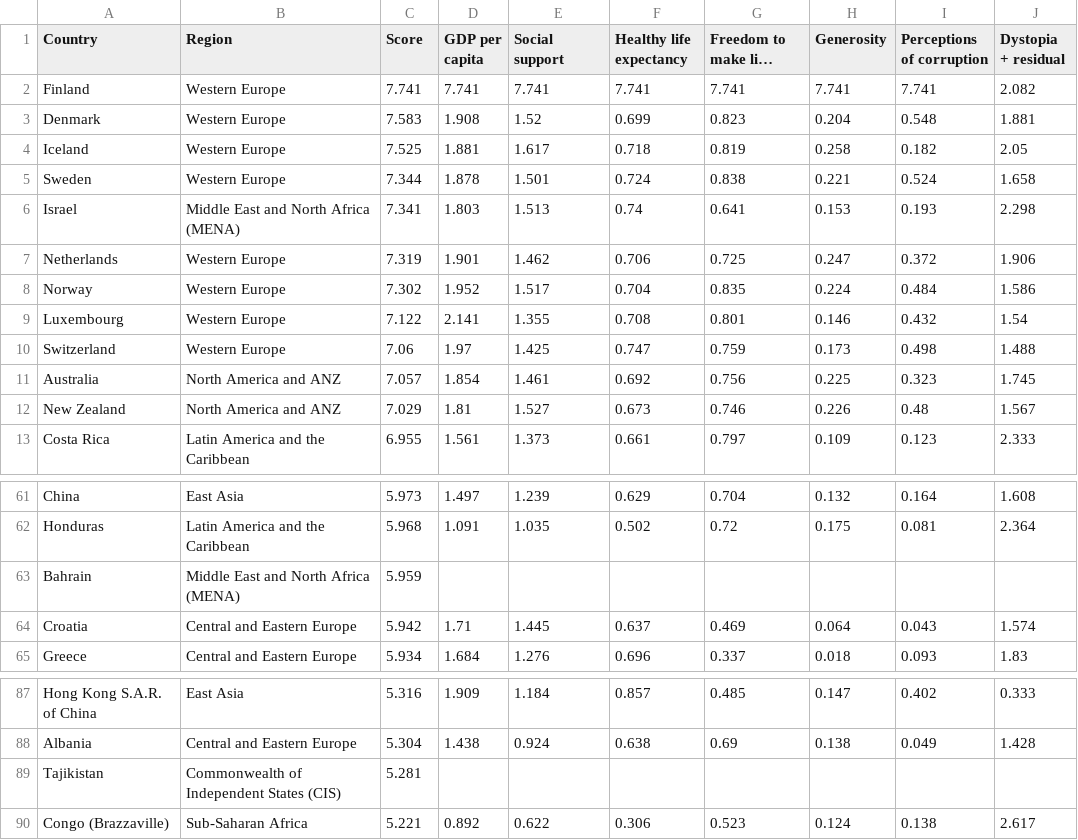
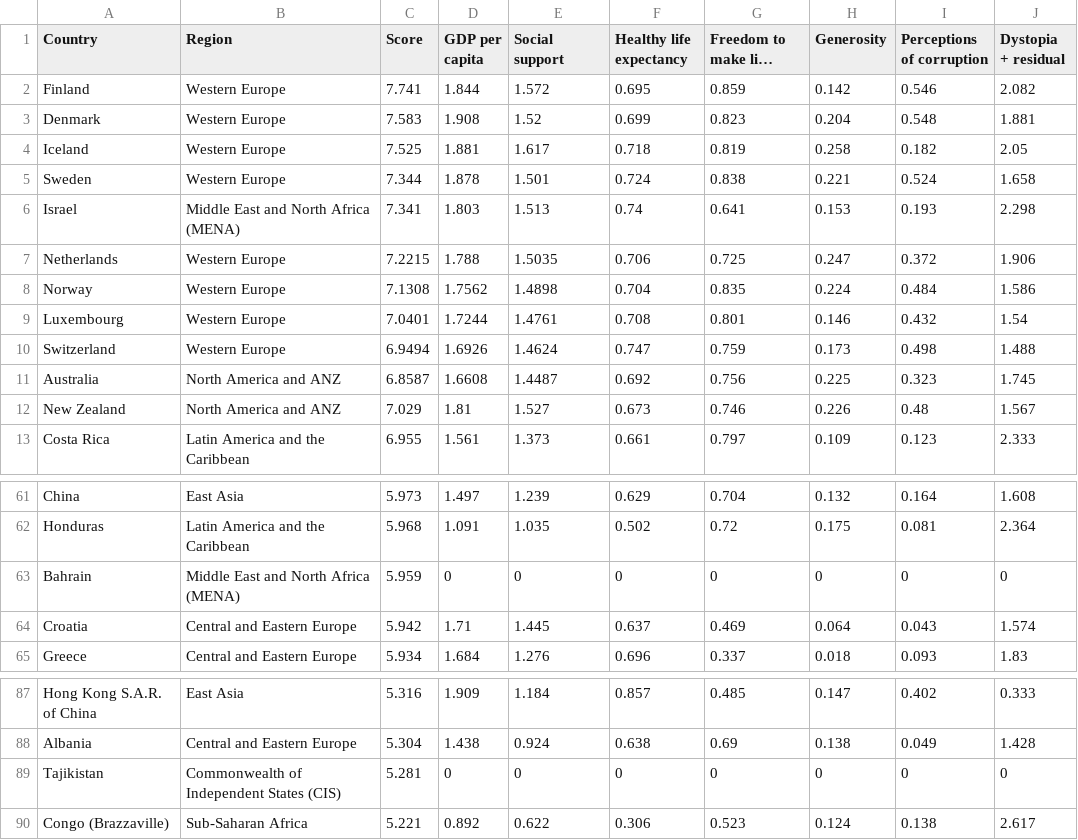
Before and after one commit to cheredia19/happiness2024, a CSV file: happiness.csv (was data.csv), drawn as a sheet; only a part is shown, gaps mark what is left out; long unchanged cells end in …; the diff covers the shown part only; the diff names each change by its address in the sheet, - before the commit and + after, or states it on an @@ line.

Commit message:
Update and rename whr2024csv to happiness.csv

```diff
--- a/data.csv
+++ b/happiness.csv
-D2 (GDP per capita): 7.741
+D2 (GDP per capita): 1.844
-E2 (Social support): 7.741
+E2 (Social support): 1.572
-F2 (Healthy life expectancy): 7.741
+F2 (Healthy life expectancy): 0.695
-G2 (Freedom to make life choices): 7.741
+G2 (Freedom to make life choices): 0.859
-H2 (Generosity): 7.741
+H2 (Generosity): 0.142
-I2 (Perceptions of corruption): 7.741
+I2 (Perceptions of corruption): 0.546
-C7 (Score): 7.319
+C7 (Score): 7.2215
-D7 (GDP per capita): 1.901
+D7 (GDP per capita): 1.788
-E7 (Social support): 1.462
+E7 (Social support): 1.5035
-C8 (Score): 7.302
+C8 (Score): 7.1308
-D8 (GDP per capita): 1.952
+D8 (GDP per capita): 1.7562
-E8 (Social support): 1.517
+E8 (Social support): 1.4898
-C9 (Score): 7.122
+C9 (Score): 7.0401
-D9 (GDP per capita): 2.141
+D9 (GDP per capita): 1.7244
-E9 (Social support): 1.355
+E9 (Social support): 1.4761
-C10 (Score): 7.06
+C10 (Score): 6.9494
-D10 (GDP per capita): 1.97
+D10 (GDP per capita): 1.6926
-E10 (Social support): 1.425
+E10 (Social support): 1.4624
-C11 (Score): 7.057
+C11 (Score): 6.8587
-D11 (GDP per capita): 1.854
+D11 (GDP per capita): 1.6608
-E11 (Social support): 1.461
+E11 (Social support): 1.4487
-D63 (GDP per capita): (empty)
+D63 (GDP per capita): 0
-E63 (Social support): (empty)
+E63 (Social support): 0
-F63 (Healthy life expectancy): (empty)
+F63 (Healthy life expectancy): 0
-G63 (Freedom to make life choices): (empty)
+G63 (Freedom to make life choices): 0
-H63 (Generosity): (empty)
+H63 (Generosity): 0
-I63 (Perceptions of corruption): (empty)
+I63 (Perceptions of corruption): 0
-J63 (Dystopia + residual): (empty)
+J63 (Dystopia + residual): 0
-D89 (GDP per capita): (empty)
+D89 (GDP per capita): 0
-E89 (Social support): (empty)
+E89 (Social support): 0
-F89 (Healthy life expectancy): (empty)
+F89 (Healthy life expectancy): 0
-G89 (Freedom to make life choices): (empty)
+G89 (Freedom to make life choices): 0
-H89 (Generosity): (empty)
+H89 (Generosity): 0
-I89 (Perceptions of corruption): (empty)
+I89 (Perceptions of corruption): 0
-J89 (Dystopia + residual): (empty)
+J89 (Dystopia + residual): 0
```
Also changed, not shown: 7 edited cells elsewhere in this file.
